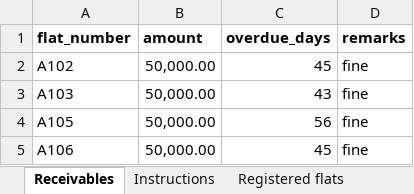
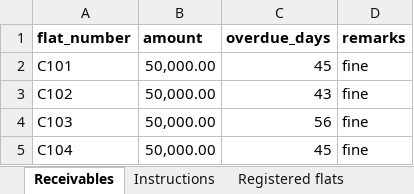
Before and after one commit to anuragexpertise/ApexEstateHub, an Excel workbook: demo_data/RRA/pending_receivables.xlsx, sheet Receivables, drawn as a sheet; values as stored, in another font and other column widths than the file's, no borders; the diff names each change by its address in the sheet, - before the commit and + after, or states it on an @@ line.

```diff
--- a/demo_data/RRA/pending_receivables.xlsx (sheet Receivables)
+++ b/demo_data/RRA/pending_receivables.xlsx (sheet Receivables)
-A2 (flat_number): A102
+A2 (flat_number): C101
-A3 (flat_number): A103
+A3 (flat_number): C102
-A4 (flat_number): A105
+A4 (flat_number): C103
-A5 (flat_number): A106
+A5 (flat_number): C104
```
Also changed, not shown: demo_data/RRA/Declaration - Undivided-Interest.xlsx, demo_data/RRA/Election Results.xlsx, 16 other files.
